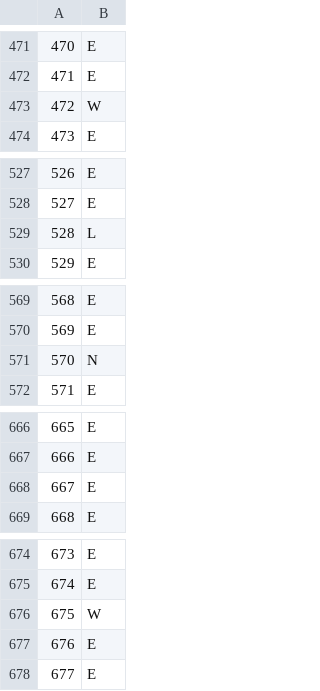
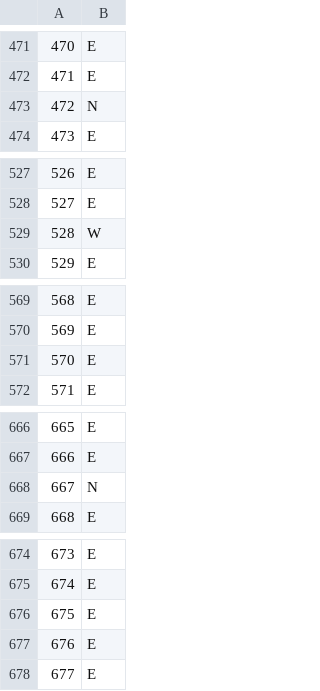
Before and after one commit to yagizsavas/Deceptive-decision-making, a CSV file: grid_world_policy_2.csv, drawn as a sheet; only a part is shown, gaps mark what is left out; the diff covers the shown part only.

```diff
--- a/grid_world_policy_2.csv
+++ b/grid_world_policy_2.csv
@@ -472,3 +472,3 @@
 471,E
-472,W
+472,N
 473,E
@@ -528,3 +528,3 @@
 527,E
-528,L
+528,W
 529,E
@@ -570,3 +570,3 @@
 569,E
-570,N
+570,E
 571,E
@@ -667,3 +667,3 @@
 666,E
-667,E
+667,N
 668,E
@@ -675,3 +675,3 @@
 674,E
-675,W
+675,E
 676,E
```
Also changed, not shown: 10 edited cells elsewhere in this file, 4 other files.
